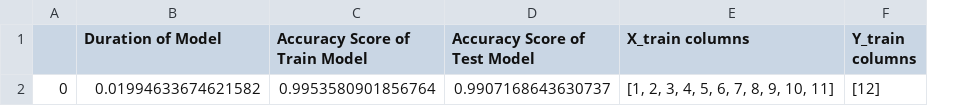
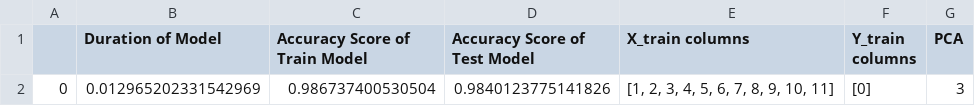
Before and after one commit to e0533412/MachineLearningModels, a CSV file: LOGREG/LogReg - PCA-2.csv, drawn as a sheet; the diff names each change by its address in the sheet, - before the commit and + after, or states it on an @@ line.

```diff
--- a/LOGREG/LogReg - PCA-2.csv
+++ b/LOGREG/LogReg - PCA-2.csv
+column G (PCA), row 2: 3
-B2 (Duration of Model): 0.01994633674621582
+B2 (Duration of Model): 0.012965202331542969
-C2 (Accuracy Score of Train Model): 0.9953580901856764
+C2 (Accuracy Score of Train Model): 0.986737400530504
-D2 (Accuracy Score of Test Model): 0.9907168643630737
+D2 (Accuracy Score of Test Model): 0.9840123775141826
-F2 (Y_train columns): [12]
+F2 (Y_train columns): [0]
```
Also changed, not shown: LOGREG/LogReg - PCA-1.csv, NEURAL NETWORK/NN - sigmoid-1.csv, 5 other files.
